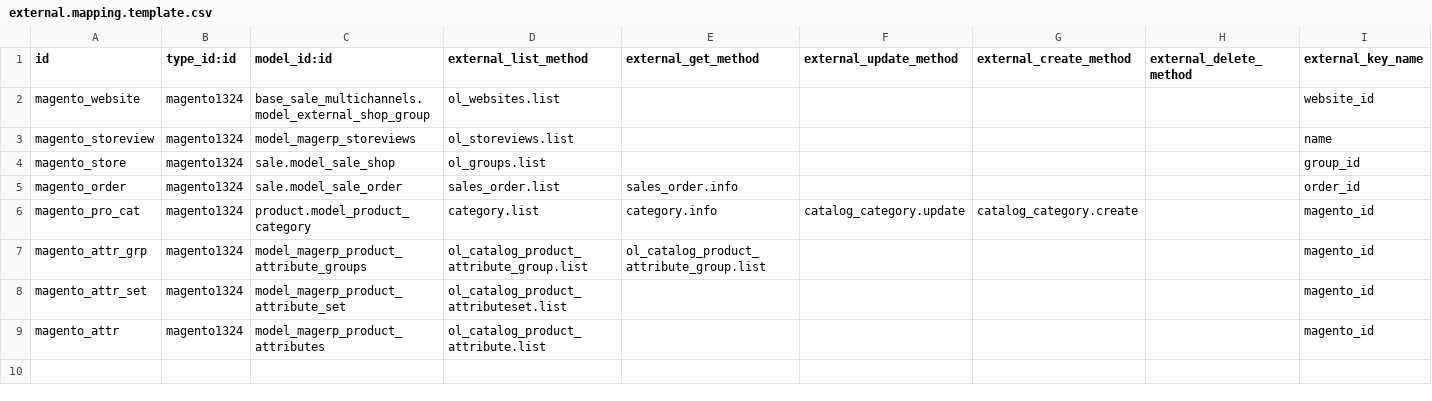
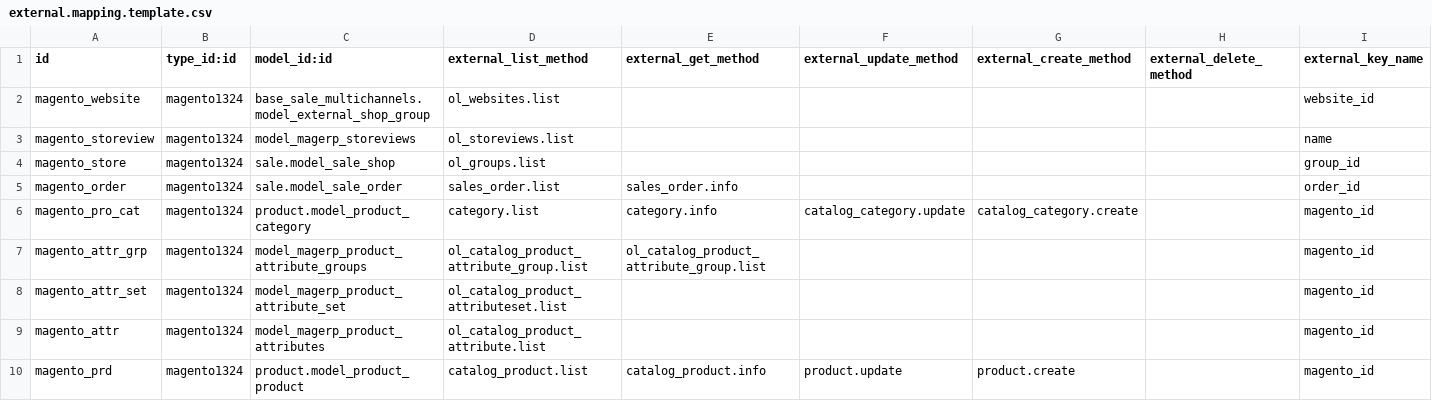
Before and after one commit to vnc-biz/openerp-magento, a CSV file: settings/external.mapping.template.csv, drawn as a sheet; the diff names each change by its address in the sheet, - before the commit and + after, or states it on an @@ line.

```diff
--- a/settings/external.mapping.template.csv
+++ b/settings/external.mapping.template.csv
+row 10: magento_prd | magento1324 | product.model_product_product | catalog_product.list | catalog_product.info | product.update | product.create |  | magento_id
```
Also changed, not shown: settings/external.mappinglines.template.csv.
